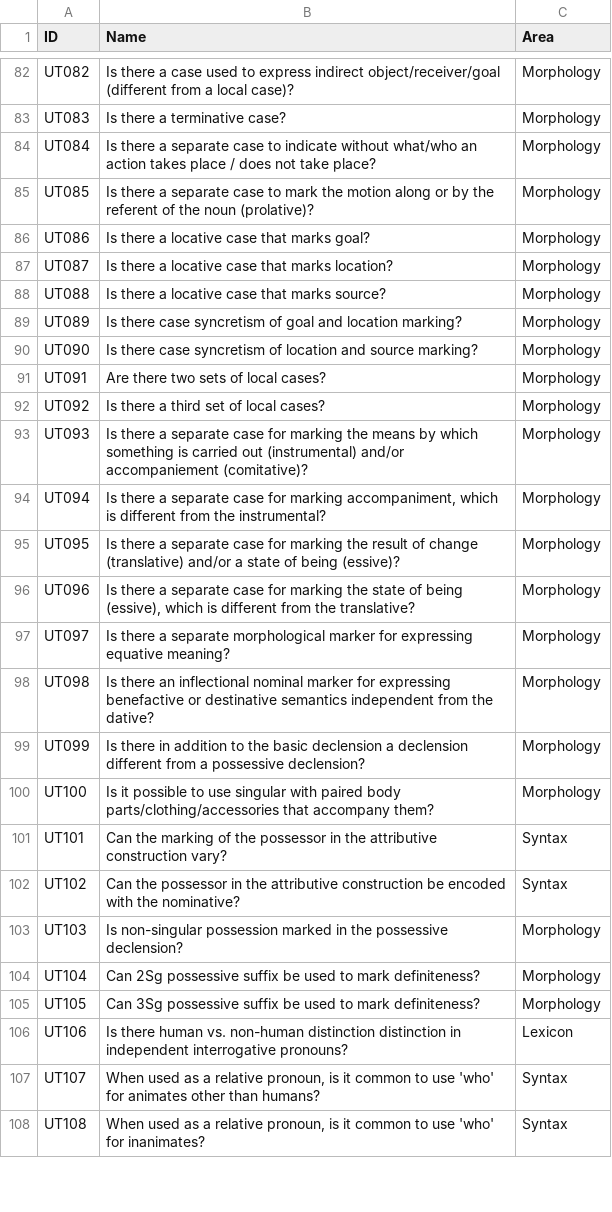
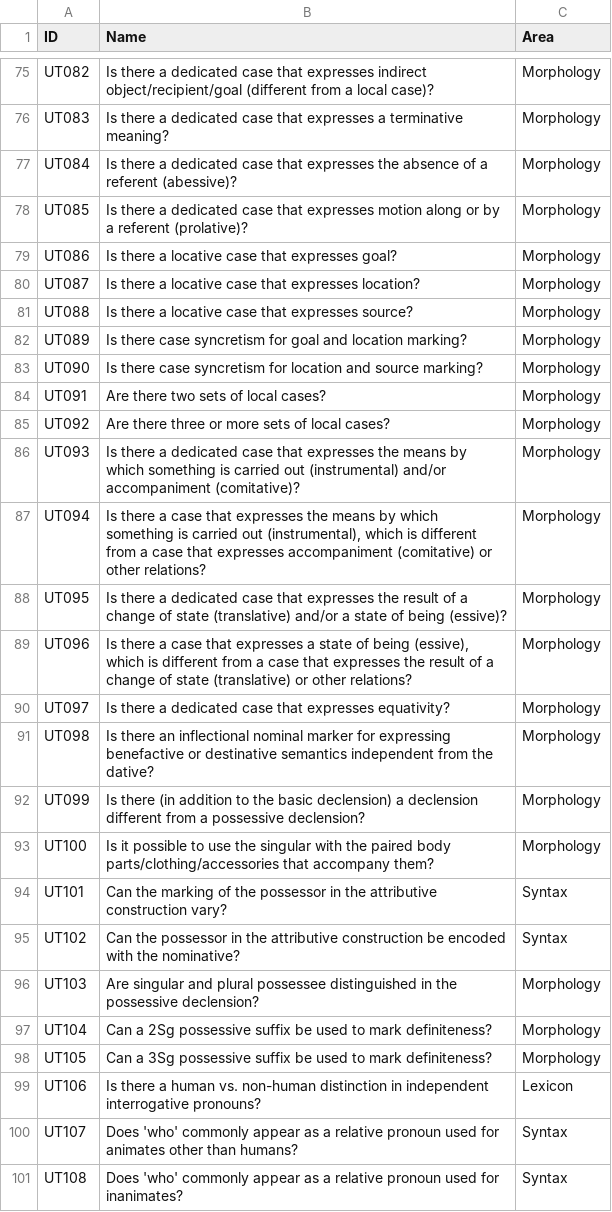
Before and after one commit to bedlan/uratyp-1, a CSV file: raw/UT/Features.csv, drawn as a sheet; only a part is shown, gaps mark what is left out; addresses are those after the commit; the diff covers the shown part only; the diff names each change by its address in the sheet, - before the commit and + after, or states it on an @@ line.

```diff
--- a/raw/UT/Features.csv
+++ b/raw/UT/Features.csv
-B75 (Name): …there a case used to express indirect object/receiver/goal (different from…
+B75 (Name): …there a dedicated case that expresses indirect object/recipient/goal (different from…
-B76 (Name): …there a terminative case?
+B76 (Name): …there a dedicated case that expresses a terminative meaning?
-B77 (Name): …there a separate case to indicate without what/who an action takes place / does not take place?
+B77 (Name): …there a dedicated case that expresses the absence of a referent (abessive)?
-B78 (Name): …there a separate case to mark the motion along or by the referent of the noun (prolative)?
+B78 (Name): …there a dedicated case that expresses motion along or by a referent (prolative)?
-B79 (Name): Is there a locative case that marks goal?
+B79 (Name): Is there a locative case that expresses goal?
-B80 (Name): …case that marks location?
+B80 (Name): …case that expresses location?
-B81 (Name): Is there a locative case that marks source?
+B81 (Name): Is there a locative case that expresses source?
-B82 (Name): …case syncretism of goal and…
+B82 (Name): …case syncretism for goal and…
-B83 (Name): …case syncretism of location and…
+B83 (Name): …case syncretism for location and…
-B85 (Name): Is there a third set of local cases?
+B85 (Name): Are there three or more sets of local cases?
-B86 (Name): …there a separate case for marking the means by which something is carried out (instrumental) and/or accompaniement (comitative)?
+B86 (Name): …there a dedicated case that expresses the means by which something is carried out (instrumental) and/or accompaniment (comitative)?
-B87 (Name): …there a separate case for marking accompaniment, which is different from the instrumental?
+B87 (Name): …there a case that expresses the means by which something is carried out (instrumental), which is different from a case that expresses accompaniment (comitative) or other relations?
-B88 (Name): …there a separate case for marking the result of change (translative) and/or…
+B88 (Name): …there a dedicated case that expresses the result of a change of state (translative) and/or…
-B89 (Name): …there a separate case for marking the state of being (essive), which is different from the translative?
+B89 (Name): …there a case that expresses a state of being (essive), which is different from a case that expresses the result of a change of state (translative) or other relations?
-B90 (Name): …there a separate morphological marker for expressing equative meaning?
+B90 (Name): …there a dedicated case that expresses equativity?
-B92 (Name): Is there in addition to the basic declension a declension…
+B92 (Name): Is there (in addition to the basic declension) a declension…
-B93 (Name): …to use singular with paired body…
+B93 (Name): …to use the singular with the paired body…
-B96 (Name): Is non-singular possession marked in the…
+B96 (Name): Are singular and plural possessee distinguished in the…
-B97 (Name): Can 2Sg possessive…
+B97 (Name): Can a 2Sg possessive…
-B98 (Name): Can 3Sg possessive…
+B98 (Name): Can a 3Sg possessive…
-B99 (Name): Is there human vs. non-human distinction distinction in…
+B99 (Name): Is there a human vs. non-human distinction in…
-B100 (Name): When used as a relative pronoun, is it common to use 'who' for animates…
+B100 (Name): Does 'who' commonly appear as a relative pronoun used for animates…
-B101 (Name): When used as a relative pronoun, is it common to use 'who' for inanimates?
+B101 (Name): Does 'who' commonly appear as a relative pronoun used for inanimates?
```
Also changed, not shown: 7 removed rows and 53 edited cells elsewhere in this file.
